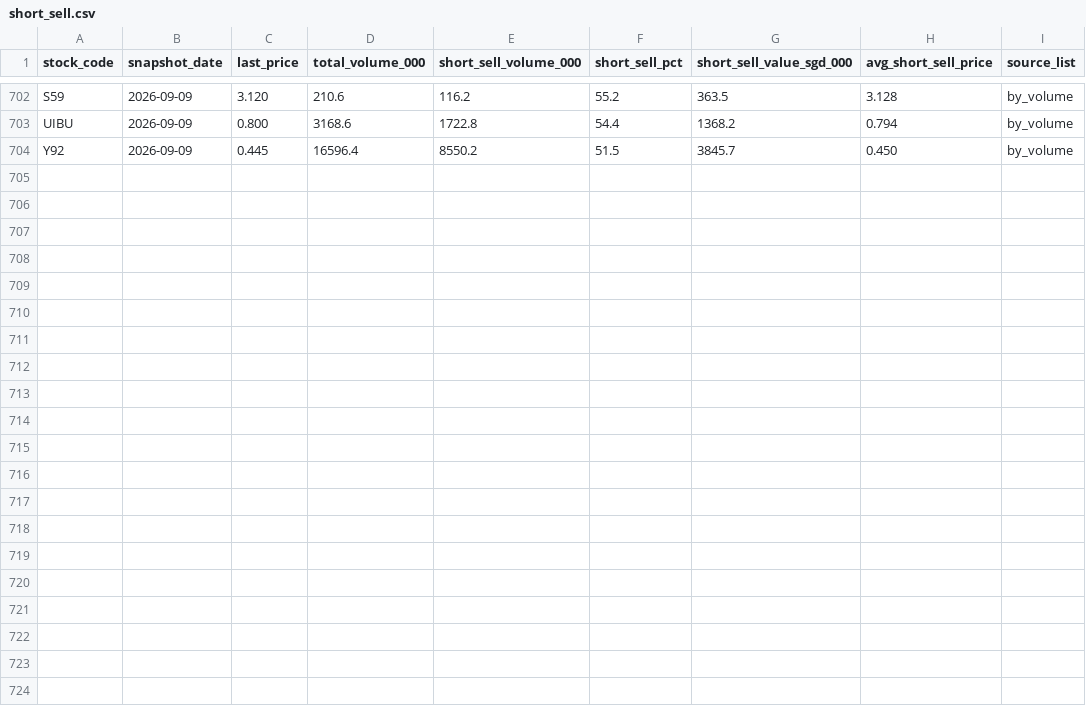
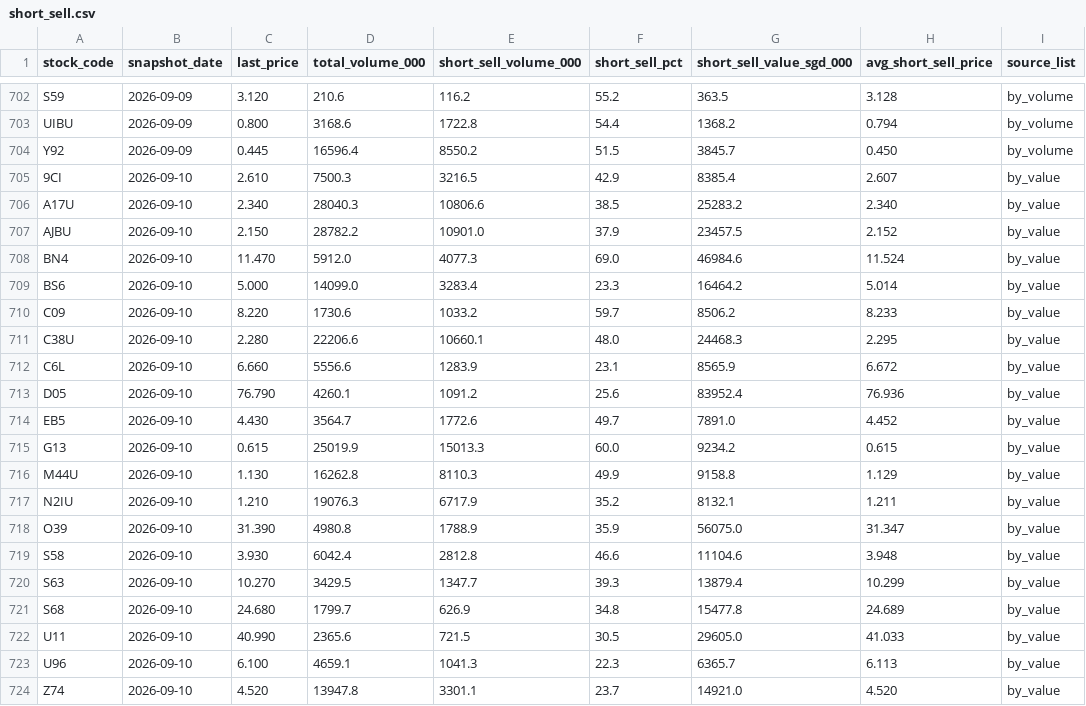
Before and after one commit to davidsurjadi/SGX-Weekly-Update, a CSV file: data/short_sell.csv, drawn as a sheet; only a part is shown, gaps mark what is left out; the diff names each change by its address in the sheet, - before the commit and + after, or states it on an @@ line.

Commit message:
Short-sell snapshot: 2026-09-11

```diff
--- a/data/short_sell.csv
+++ b/data/short_sell.csv
+row 705: 9CI | 2026-09-10 | 2.610 | 7500.3 | 3216.5 | 42.9 | 8385.4 | 2.607 | by_value
+row 706: A17U | 2026-09-10 | 2.340 | 28040.3 | 10806.6 | 38.5 | 25283.2 | 2.340 | by_value
+row 707: AJBU | 2026-09-10 | 2.150 | 28782.2 | 10901.0 | 37.9 | 23457.5 | 2.152 | by_value
+row 708: BN4 | 2026-09-10 | 11.470 | 5912.0 | 4077.3 | 69.0 | 46984.6 | 11.524 | by_value
+row 709: BS6 | 2026-09-10 | 5.000 | 14099.0 | 3283.4 | 23.3 | 16464.2 | 5.014 | by_value
+row 710: C09 | 2026-09-10 | 8.220 | 1730.6 | 1033.2 | 59.7 | 8506.2 | 8.233 | by_value
+row 711: C38U | 2026-09-10 | 2.280 | 22206.6 | 10660.1 | 48.0 | 24468.3 | 2.295 | by_value
+row 712: C6L | 2026-09-10 | 6.660 | 5556.6 | 1283.9 | 23.1 | 8565.9 | 6.672 | by_value
+row 713: D05 | 2026-09-10 | 76.790 | 4260.1 | 1091.2 | 25.6 | 83952.4 | 76.936 | by_value
+row 714: EB5 | 2026-09-10 | 4.430 | 3564.7 | 1772.6 | 49.7 | 7891.0 | 4.452 | by_value
+row 715: G13 | 2026-09-10 | 0.615 | 25019.9 | 15013.3 | 60.0 | 9234.2 | 0.615 | by_value
+row 716: M44U | 2026-09-10 | 1.130 | 16262.8 | 8110.3 | 49.9 | 9158.8 | 1.129 | by_value
+row 717: N2IU | 2026-09-10 | 1.210 | 19076.3 | 6717.9 | 35.2 | 8132.1 | 1.211 | by_value
+row 718: O39 | 2026-09-10 | 31.390 | 4980.8 | 1788.9 | 35.9 | 56075.0 | 31.347 | by_value
+row 719: S58 | 2026-09-10 | 3.930 | 6042.4 | 2812.8 | 46.6 | 11104.6 | 3.948 | by_value
+row 720: S63 | 2026-09-10 | 10.270 | 3429.5 | 1347.7 | 39.3 | 13879.4 | 10.299 | by_value
+row 721: S68 | 2026-09-10 | 24.680 | 1799.7 | 626.9 | 34.8 | 15477.8 | 24.689 | by_value
+row 722: U11 | 2026-09-10 | 40.990 | 2365.6 | 721.5 | 30.5 | 29605.0 | 41.033 | by_value
+row 723: U96 | 2026-09-10 | 6.100 | 4659.1 | 1041.3 | 22.3 | 6365.7 | 6.113 | by_value
+row 724: Z74 | 2026-09-10 | 4.520 | 13947.8 | 3301.1 | 23.7 | 14921.0 | 4.520 | by_value
```
Also changed, not shown: 2 other files.
